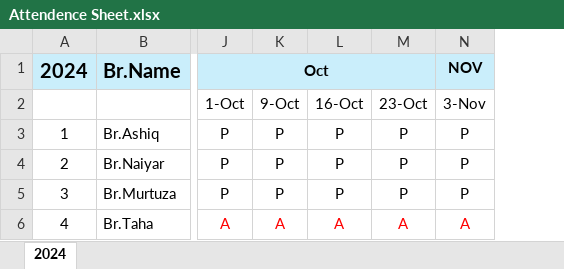
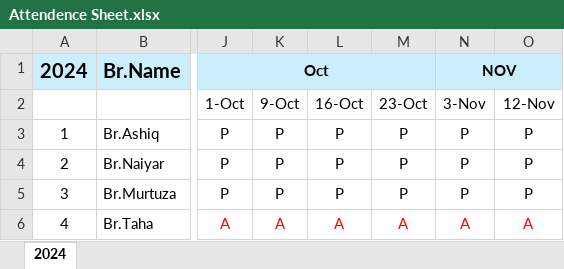
Before and after one commit to seccomm110/Ya-Mahdi, an Excel workbook: Attendance/Attendence Sheet.xlsx, sheet 2024, drawn as a sheet; only a part is shown, gaps mark what is left out; values as stored, in another font and other column widths than the file's, no borders; the diff names each change by its address in the sheet, - before the commit and + after, or states it on an @@ line.

Commit message:
Add or update Attendence Sheet.xlsx in Attendance

```diff
--- a/Attendance/Attendence Sheet.xlsx (sheet 2024)
+++ b/Attendance/Attendence Sheet.xlsx (sheet 2024)
+column O (12-Nov), rows 3-6: P | P | P | A
+N1:O1 merged
```
